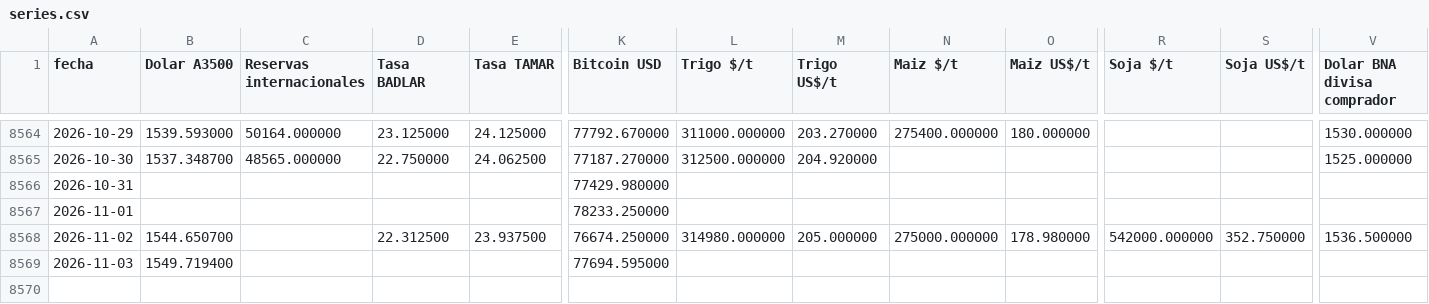
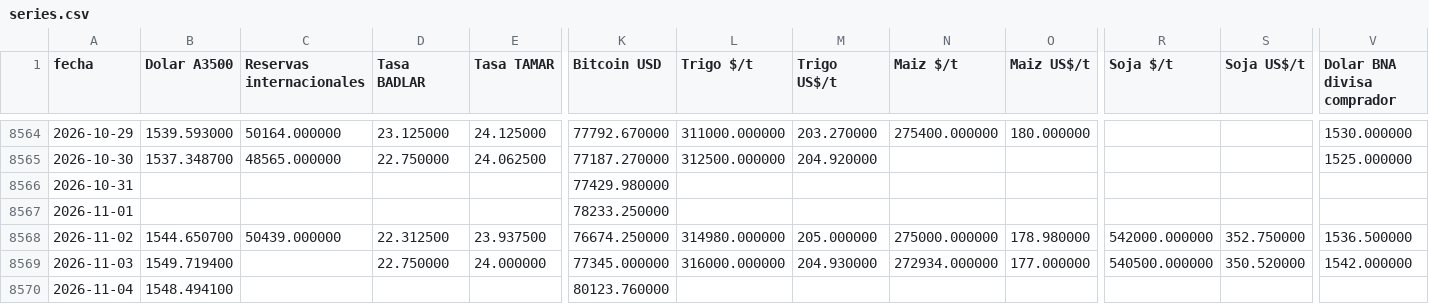
Before and after one commit to jamontedoro/panel-macro, a CSV file: datos/series.csv, drawn as a sheet; only a part is shown, gaps mark what is left out; rows hold the shown columns only; the diff names each change by its address in the sheet, - before the commit and + after, or states it on an @@ line.

```diff
--- a/datos/series.csv
+++ b/datos/series.csv
-C8568 (Reservas internacionales): (empty)
+C8568 (Reservas internacionales): 50439.000000
-D8569 (Tasa BADLAR): (empty)
+D8569 (Tasa BADLAR): 22.750000
-E8569 (Tasa TAMAR): (empty)
+E8569 (Tasa TAMAR): 24.000000
-K8569 (Bitcoin USD): 77694.595000
+K8569 (Bitcoin USD): 77345.000000
-L8569 (Trigo $/t): (empty)
+L8569 (Trigo $/t): 316000.000000
-M8569 (Trigo US$/t): (empty)
+M8569 (Trigo US$/t): 204.930000
-N8569 (Maiz $/t): (empty)
+N8569 (Maiz $/t): 272934.000000
-O8569 (Maiz US$/t): (empty)
+O8569 (Maiz US$/t): 177.000000
-R8569 (Soja $/t): (empty)
+R8569 (Soja $/t): 540500.000000
-S8569 (Soja US$/t): (empty)
+S8569 (Soja US$/t): 350.520000
-V8569 (Dolar BNA divisa comprador): (empty)
+V8569 (Dolar BNA divisa comprador): 1542.000000
+row 8570: 2026-11-04 | 1548.494100 |  |  |  | 80123.760000
```
Also changed, not shown: datos/control.csv, datos/granos.csv, 2 other files.
